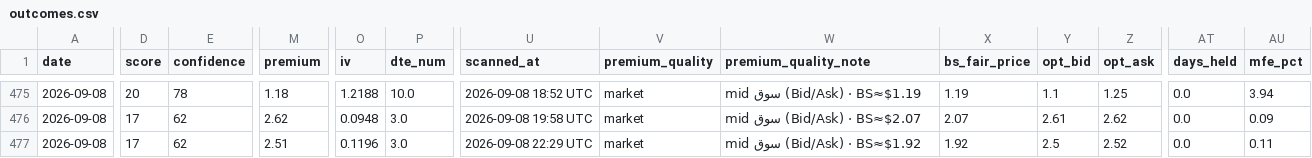
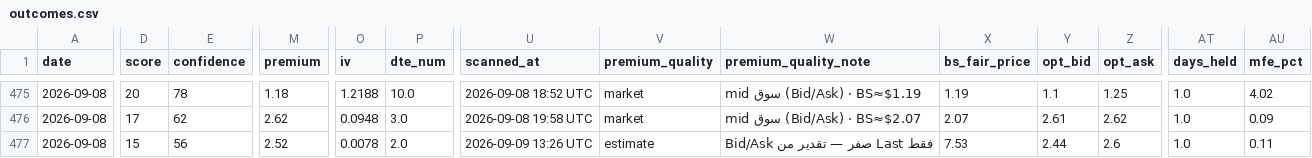
Before and after one commit to nasralsws8-web/screen-option-report, a CSV file: outcomes.csv, drawn as a sheet; only a part is shown, gaps mark what is left out; the diff covers the shown part only; the diff names each change by its address in the sheet, - before the commit and + after, or states it on an @@ line.

```diff
--- a/outcomes.csv
+++ b/outcomes.csv
-AT475:AT477 (days_held): 0.0
+AT475:AT477 (days_held): 1.0
-AU475 (mfe_pct): 3.94
+AU475 (mfe_pct): 4.02
-D477 (score): 17
+D477 (score): 15
-E477 (confidence): 62
+E477 (confidence): 56
-M477 (premium): 2.51
+M477 (premium): 2.52
-O477 (iv): 0.1196
+O477 (iv): 0.0078
-P477 (dte_num): 3.0
+P477 (dte_num): 2.0
-U477 (scanned_at): 2026-09-08 22:29 UTC
+U477 (scanned_at): 2026-09-09 13:26 UTC
-V477 (premium_quality): market
+V477 (premium_quality): estimate
-W477 (premium_quality_note): mid سوق (Bid/Ask) · BS≈$1.92
+W477 (premium_quality_note): Bid/Ask صفر — تقدير من Last فقط
-X477 (bs_fair_price): 1.92
+X477 (bs_fair_price): 7.53
-Y477 (opt_bid): 2.5
+Y477 (opt_bid): 2.44
-Z477 (opt_ask): 2.52
+Z477 (opt_ask): 2.6
```
Also changed, not shown: 35 edited cells elsewhere in this file, 2 other files.
